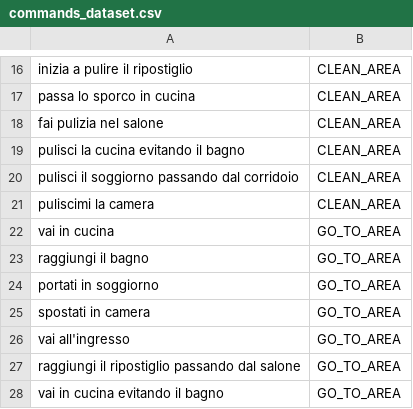
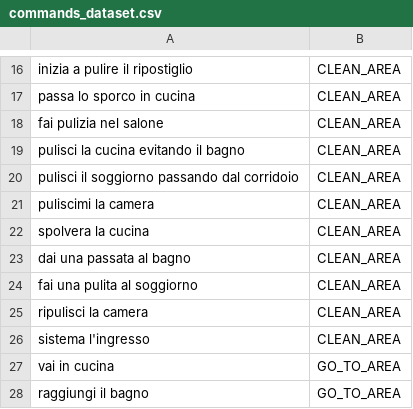
Before and after one commit to FedericoGGiuliana/cleanbit_simulate, a CSV file: data/commands_dataset.csv, drawn as a sheet; only a part is shown, gaps mark what is left out; the shorter side is filled out with more unchanged rows; the diff covers the shown part only; the diff names each change by its address in the sheet, - before the commit and + after, or states it on an @@ line.

```diff
--- a/data/commands_dataset.csv
+++ b/data/commands_dataset.csv
+row 22: spolvera la cucina | CLEAN_AREA
+row 23: dai una passata al bagno | CLEAN_AREA
+row 24: fai una pulita al soggiorno | CLEAN_AREA
+row 25: ripulisci la camera | CLEAN_AREA
+row 26: sistema l'ingresso | CLEAN_AREA
```
Also changed, not shown: 26 added rows elsewhere in this file, 16 other files.
